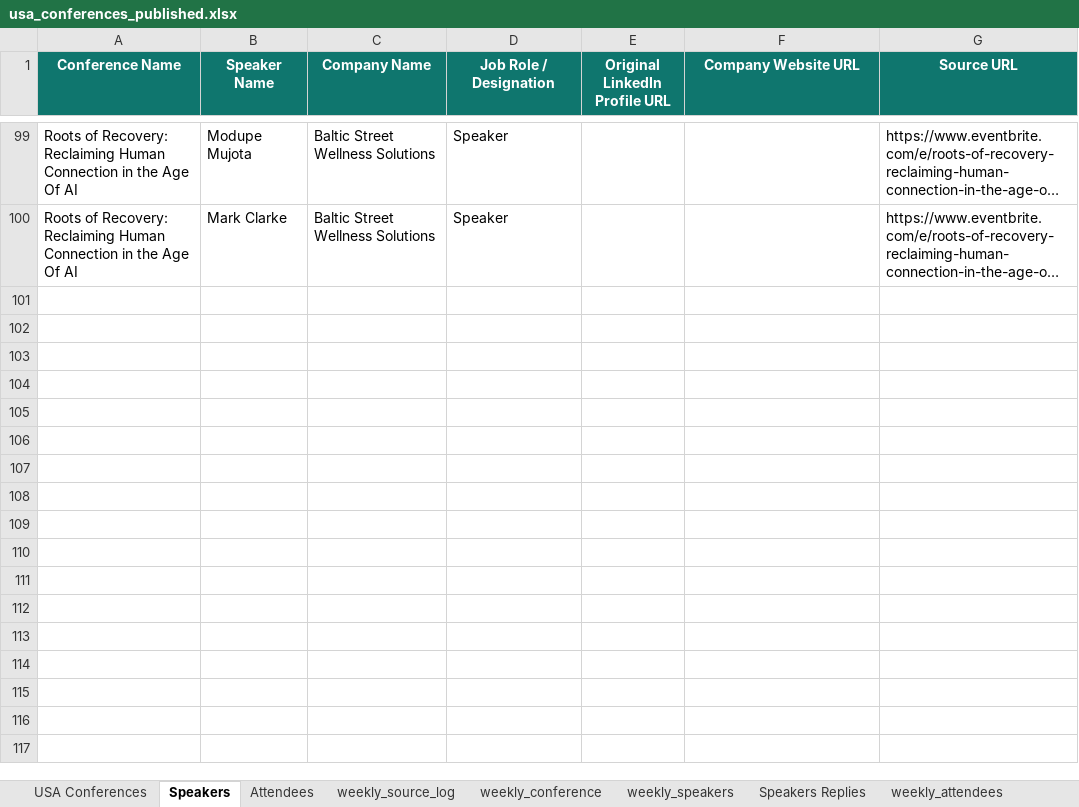
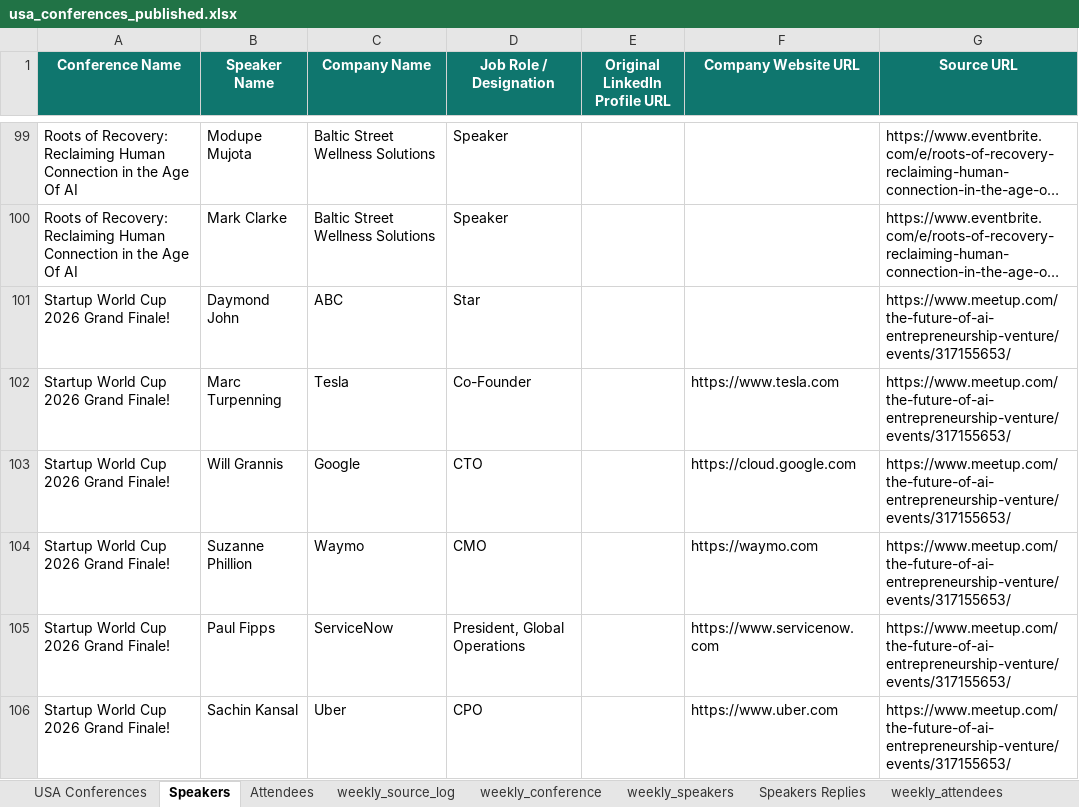
Before and after one commit to Jeeva-6305/conference-agent-adople, an Excel workbook: data/excel/usa_conferences_published.xlsx, sheet Speakers, drawn as a sheet; only a part is shown, gaps mark what is left out; long unchanged cells end in …; values as stored, in another font and other column widths than the file's, no borders; the diff names each change by its address in the sheet, - before the commit and + after, or states it on an @@ line.

```diff
--- a/data/excel/usa_conferences_published.xlsx (sheet Speakers)
+++ b/data/excel/usa_conferences_published.xlsx (sheet Speakers)
+row 101: Startup World Cup 2026 Grand Finale! | Daymond John | ABC | Star |  |  | https://www.meetup.com/the-future-of-ai-entrepreneurship-venture/events/317155653/
+row 102: Startup World Cup 2026 Grand Finale! | Marc Turpenning | Tesla | Co-Founder |  | https://www.tesla.com | https://www.meetup.com/the-future-of-ai-entrepreneurship-venture/events/317155653/
+row 103: Startup World Cup 2026 Grand Finale! | Will Grannis | Google | CTO |  | https://cloud.google.com | https://www.meetup.com/the-future-of-ai-entrepreneurship-venture/events/317155653/
+row 104: Startup World Cup 2026 Grand Finale! | Suzanne Phillion | Waymo | CMO |  | https://waymo.com | https://www.meetup.com/the-future-of-ai-entrepreneurship-venture/events/317155653/
+row 105: Startup World Cup 2026 Grand Finale! | Paul Fipps | ServiceNow | President, Global Operations |  | https://www.servicenow.com | https://www.meetup.com/the-future-of-ai-entrepreneurship-venture/events/317155653/
+row 106: Startup World Cup 2026 Grand Finale! | Sachin Kansal | Uber | CPO |  | https://www.uber.com | https://www.meetup.com/the-future-of-ai-entrepreneurship-venture/events/317155653/
```
Also changed, not shown: sheet USA Conferences, sheet Attendees, 4 other files.
